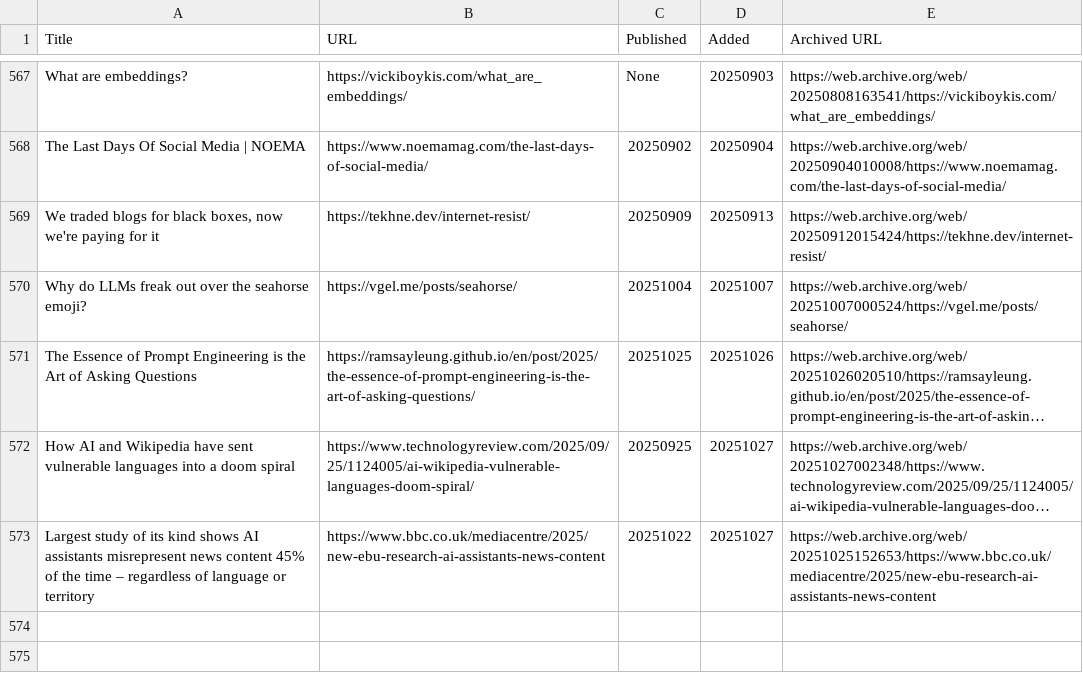
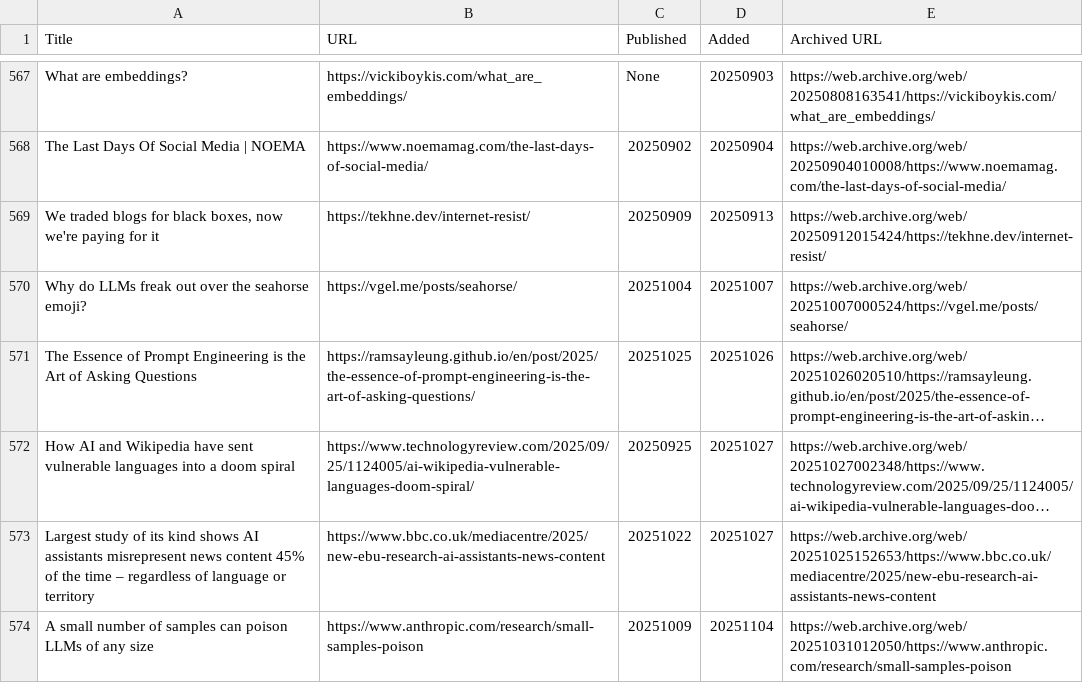
Before and after one commit to catlism/catlism.github.io, a TSV file: build/_static/reading_list.tsv, drawn as a sheet; only a part is shown, gaps mark what is left out; long unchanged cells end in …; the diff names each change by its address in the sheet, - before the commit and + after, or states it on an @@ line.

Commit message:
catlism_bot: updated reading_list with 1 new item(s)

```diff
--- a/build/_static/reading_list.tsv
+++ b/build/_static/reading_list.tsv
+row 574: A small number of samples can poison LLMs of any size | https://www.anthropic.com/research/small-samples-poison | 20251009 | 20251104 | https://web.archive.org/web/20251031012050/https://www.anthropic.com/research/small-samples-poison
```
Also changed, not shown: source/_static/reading_list.tsv, 6 other files.
